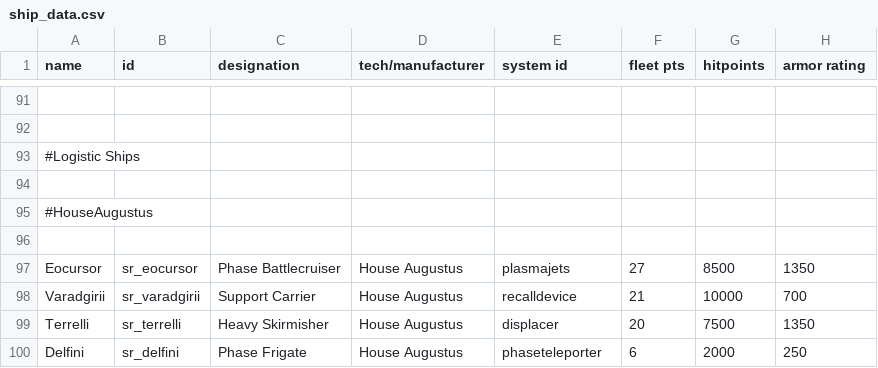
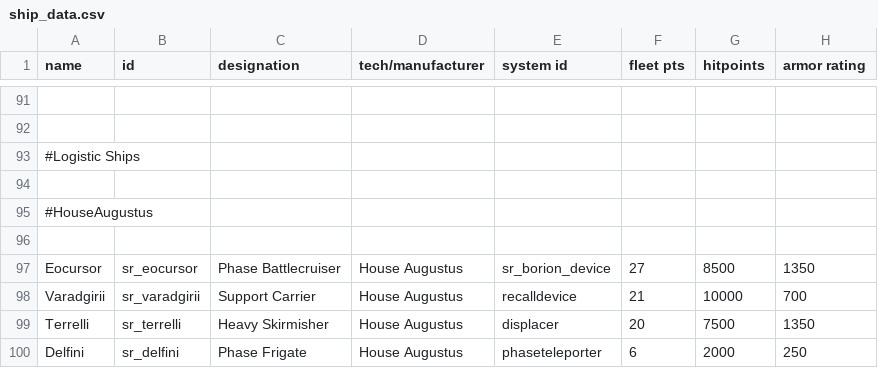
Before and after one commit to AndorasFederationSpy/Andoras_Federation, a CSV file: data/hulls/ship_data.csv, drawn as a sheet; only a part is shown, gaps mark what is left out; the diff names each change by its address in the sheet, - before the commit and + after, or states it on an @@ line.

```diff
--- a/data/hulls/ship_data.csv
+++ b/data/hulls/ship_data.csv
-E97 (system id): plasmajets
+E97 (system id): sr_borion_device
```
Also changed, not shown: data/shipsystems/ship_systems.csv, 2 other files.
